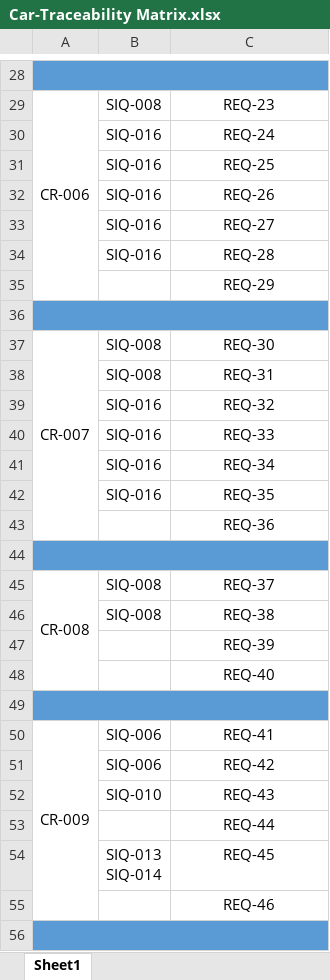
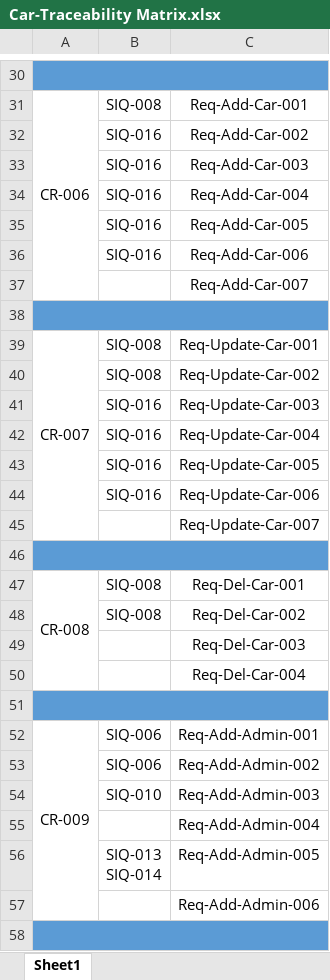
Before and after one commit to Aml-Nasser/Car-Bookings, an Excel workbook: Monitor and Control/Car-Traceability Matrix.xlsx, sheet Sheet1, drawn as a sheet; only a part is shown, gaps mark what is left out; values as stored, in another font and other column widths than the file's, no borders; removed rows and columns are numbered as before the commit, all else as after; the diff covers the shown part only; the diff names each change by its address in the sheet, - before the commit and + after, or states it on an @@ line.

```diff
--- a/Monitor and Control/Car-Traceability Matrix.xlsx (sheet Sheet1)
+++ b/Monitor and Control/Car-Traceability Matrix.xlsx (sheet Sheet1)
-C31: REQ-23
+C31: Req-Add-Car-001
-C32: REQ-24
+C32: Req-Add-Car-002
+row 33:  | SIQ-016 | Req-Add-Car-003
+row 34:  | SIQ-016 | Req-Add-Car-004
-C35: REQ-25
+C35: Req-Add-Car-005
-C36: REQ-26
+C36: Req-Add-Car-006
-row 33:  | SIQ-016 | REQ-27
-row 34:  | SIQ-016 | REQ-28
-C37: REQ-29
+C37: Req-Add-Car-007
-C39: REQ-30
+C39: Req-Update-Car-001
-C40: REQ-31
+C40: Req-Update-Car-002
-C41: REQ-32
+C41: Req-Update-Car-003
-row 40:  | SIQ-016 | REQ-33
-C42: REQ-34
+C42: Req-Update-Car-004
-C43: REQ-35
+C43: Req-Update-Car-005
+row 44:  | SIQ-016 | Req-Update-Car-006
-C45: REQ-36
+C45: Req-Update-Car-007
-C47: REQ-37
+C47: Req-Del-Car-001
-C48: REQ-38
+C48: Req-Del-Car-002
-C49: REQ-39
+C49: Req-Del-Car-003
-C50: REQ-40
+C50: Req-Del-Car-004
-C52: REQ-41
+C52: Req-Add-Admin-001
-C53: REQ-42
+C53: Req-Add-Admin-002
-C54: REQ-43
+C54: Req-Add-Admin-003
-C55: REQ-44
+C55: Req-Add-Admin-004
-C56: REQ-45
+C56: Req-Add-Admin-005
-C57: REQ-46
+C57: Req-Add-Admin-006
```
Also changed, not shown: 2 added rows and 28 edited cells elsewhere in this sheet, Defination/Requirments/Car-SIQ.xlsx.
